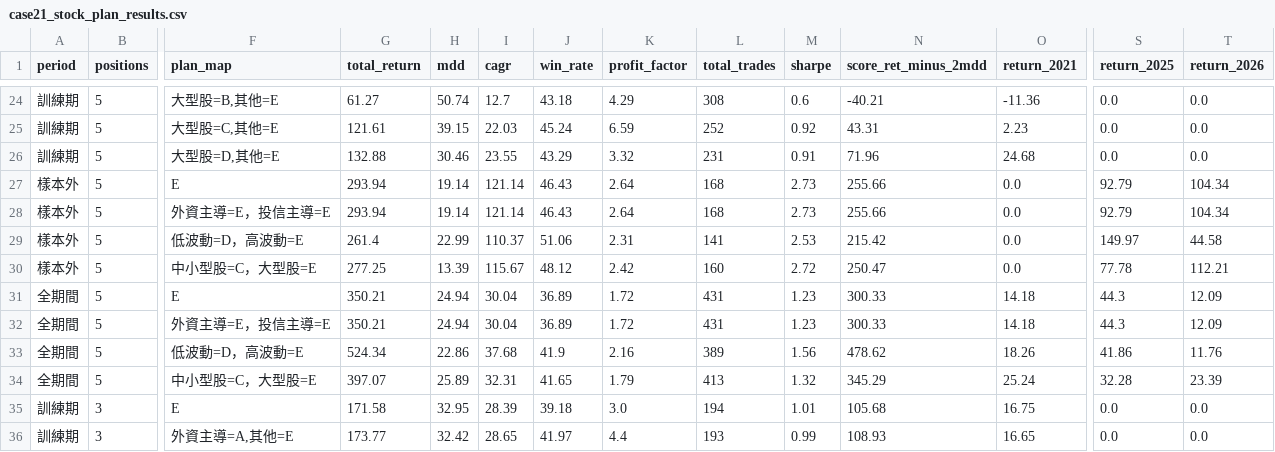
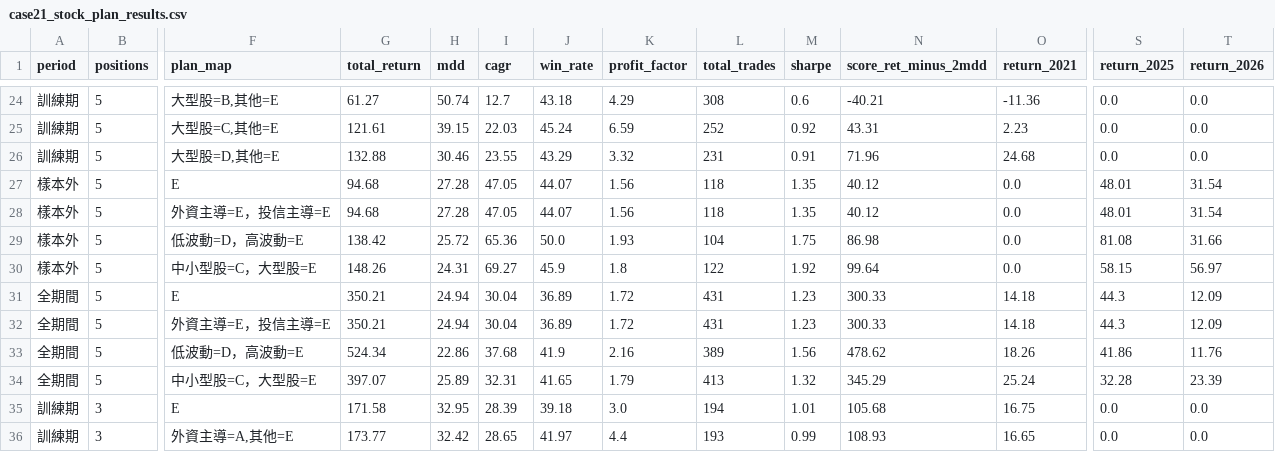
Before and after one commit to juj58612/AI_Trading, a CSV file: research_data/case21_stock_plan_results.csv, drawn as a sheet; only a part is shown, gaps mark what is left out; the diff names each change by its address in the sheet, - before the commit and + after, or states it on an @@ line.

```diff
--- a/research_data/case21_stock_plan_results.csv
+++ b/research_data/case21_stock_plan_results.csv
-G27:G28 (total_return): 293.94
+G27:G28 (total_return): 94.68
-H27:H28 (mdd): 19.14
+H27:H28 (mdd): 27.28
-I27:I28 (cagr): 121.14
+I27:I28 (cagr): 47.05
-J27:J28 (win_rate): 46.43
+J27:J28 (win_rate): 44.07
-K27:K28 (profit_factor): 2.64
+K27:K28 (profit_factor): 1.56
-L27:L28 (total_trades): 168
+L27:L28 (total_trades): 118
-M27:M28 (sharpe): 2.73
+M27:M28 (sharpe): 1.35
-N27:N28 (score_ret_minus_2mdd): 255.66
+N27:N28 (score_ret_minus_2mdd): 40.12
-S27:S28 (return_2025): 92.79
+S27:S28 (return_2025): 48.01
-T27:T28 (return_2026): 104.34
+T27:T28 (return_2026): 31.54
-G29 (total_return): 261.4
+G29 (total_return): 138.42
-H29 (mdd): 22.99
+H29 (mdd): 25.72
-I29 (cagr): 110.37
+I29 (cagr): 65.36
-J29 (win_rate): 51.06
+J29 (win_rate): 50.0
-K29 (profit_factor): 2.31
+K29 (profit_factor): 1.93
-L29 (total_trades): 141
+L29 (total_trades): 104
-M29 (sharpe): 2.53
+M29 (sharpe): 1.75
-N29 (score_ret_minus_2mdd): 215.42
+N29 (score_ret_minus_2mdd): 86.98
-S29 (return_2025): 149.97
+S29 (return_2025): 81.08
-T29 (return_2026): 44.58
+T29 (return_2026): 31.66
-G30 (total_return): 277.25
+G30 (total_return): 148.26
-H30 (mdd): 13.39
+H30 (mdd): 24.31
-I30 (cagr): 115.67
+I30 (cagr): 69.27
-J30 (win_rate): 48.12
+J30 (win_rate): 45.9
-K30 (profit_factor): 2.42
+K30 (profit_factor): 1.8
-L30 (total_trades): 160
+L30 (total_trades): 122
-M30 (sharpe): 2.72
+M30 (sharpe): 1.92
-N30 (score_ret_minus_2mdd): 250.47
+N30 (score_ret_minus_2mdd): 99.64
-S30 (return_2025): 77.78
+S30 (return_2025): 58.15
-T30 (return_2026): 112.21
+T30 (return_2026): 56.97
```
Also changed, not shown: research_data/case20_vwma_filter.csv, 3 other files.
